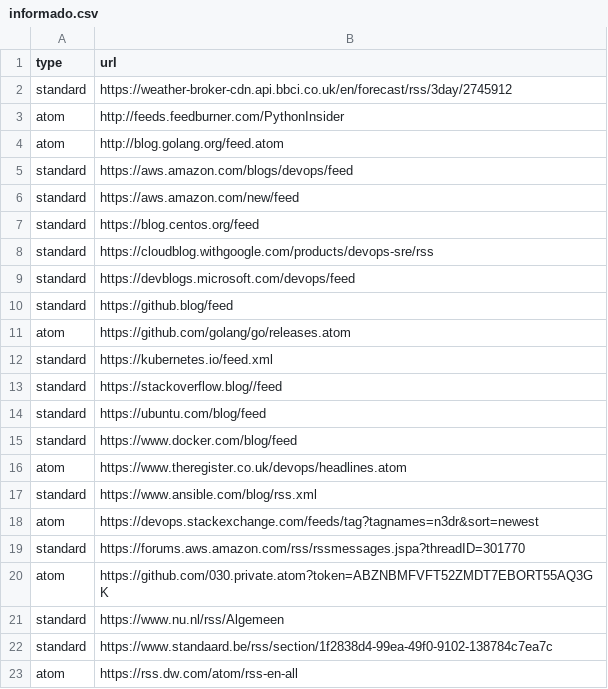
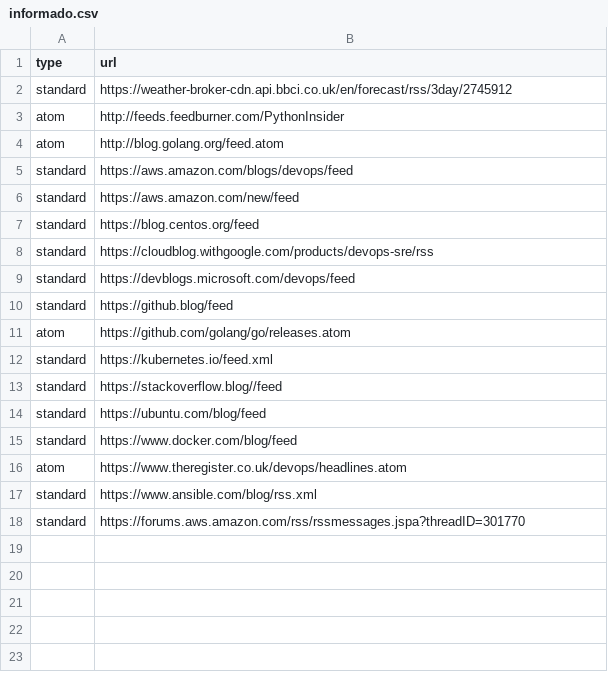
Before and after one commit to 030/informado, a CSV file: informado.csv, drawn as a sheet.

Commit message:
Removed superfluous feeds.

```diff
--- a/informado.csv
+++ b/informado.csv
@@ -17,7 +17,2 @@ atom,https://www.theregister.co.uk/devops/headlines.atom
 standard,https://www.ansible.com/blog/rss.xml
-atom,https://devops.stackexchange.com/feeds/tag?tagnames=n3dr&sort=newest
 standard,https://forums.aws.amazon.com/rss/rssmessages.jspa?threadID=301770
-atom,https://github.com/030.private.atom?token=ABZNBMFVFT52ZMDT7EBORT55AQ3GK
-standard,https://www.nu.nl/rss/Algemeen
-standard,https://www.standaard.be/rss/section/1f2838d4-99ea-49f0-9102-138784c7ea7c
-atom,https://rss.dw.com/atom/rss-en-all
```
